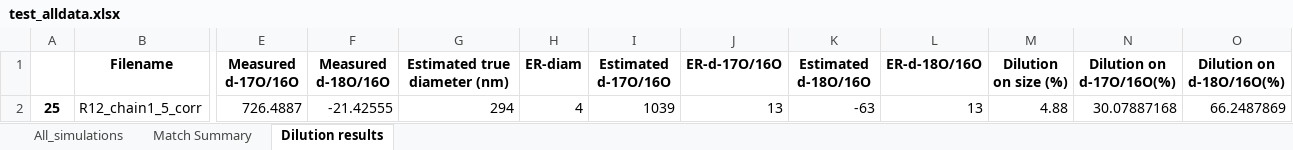
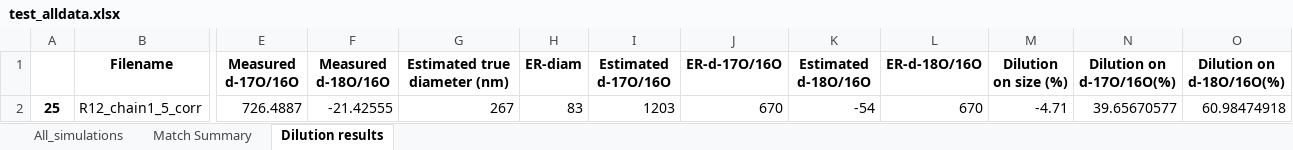
Before and after one commit to MaximilienVerdierPaoletti/PG_simulation, an Excel workbook: test_alldata.xlsx, sheet Dilution results, drawn as a sheet; only a part is shown, gaps mark what is left out; values as stored, in another font and other column widths than the file's, no borders; the diff names each change by its address in the sheet, - before the commit and + after, or states it on an @@ line.

```diff
--- a/test_alldata.xlsx (sheet Dilution results)
+++ b/test_alldata.xlsx (sheet Dilution results)
-G2 (Estimated true diameter (nm)): 294
+G2 (Estimated true diameter (nm)): 267
-H2 (ER-diam): 4
+H2 (ER-diam): 83
-I2 (Estimated d-17O/16O): 1039
+I2 (Estimated d-17O/16O): 1203
-J2 (ER-d-17O/16O): 13
+J2 (ER-d-17O/16O): 670
-K2 (Estimated d-18O/16O): -63
+K2 (Estimated d-18O/16O): -54
-L2 (ER-d-18O/16O): 13
+L2 (ER-d-18O/16O): 670
-M2 (Dilution on size (%)): 4.88
+M2 (Dilution on size (%)): -4.71
-N2 (Dilution on d-17O/16O(%)): 30.07887168
+N2 (Dilution on d-17O/16O(%)): 39.65670577
-O2 (Dilution on d-18O/16O(%)): 66.2487869
+O2 (Dilution on d-18O/16O(%)): 60.98474918
```
Also changed, not shown: sheet All_simulations, sheet Match Summary, 9 other files.
